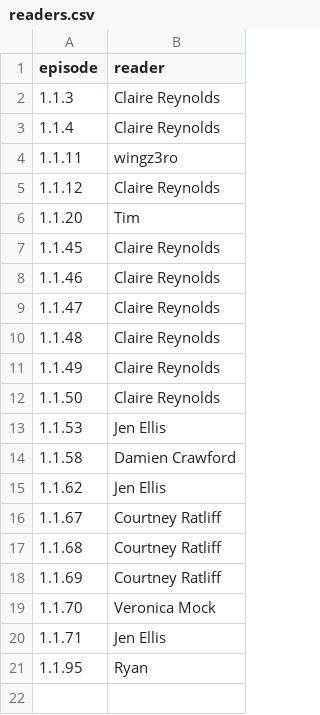
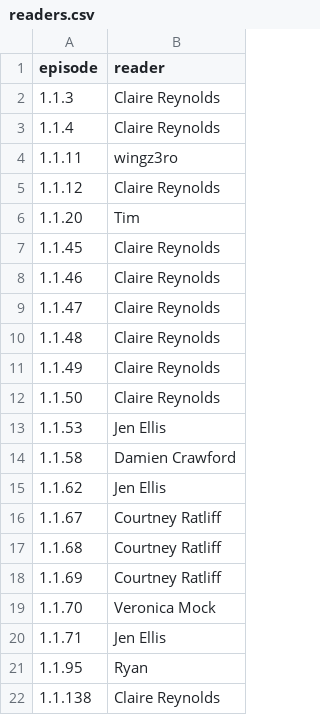
Before and after one commit to todb/warinpieces, a CSV file: readers.csv, drawn as a sheet; the diff names each change by its address in the sheet, - before the commit and + after, or states it on an @@ line.

```diff
--- a/readers.csv
+++ b/readers.csv
+row 22: 1.1.138 | Claire Reynolds
```
Also changed, not shown: 1 other file.
